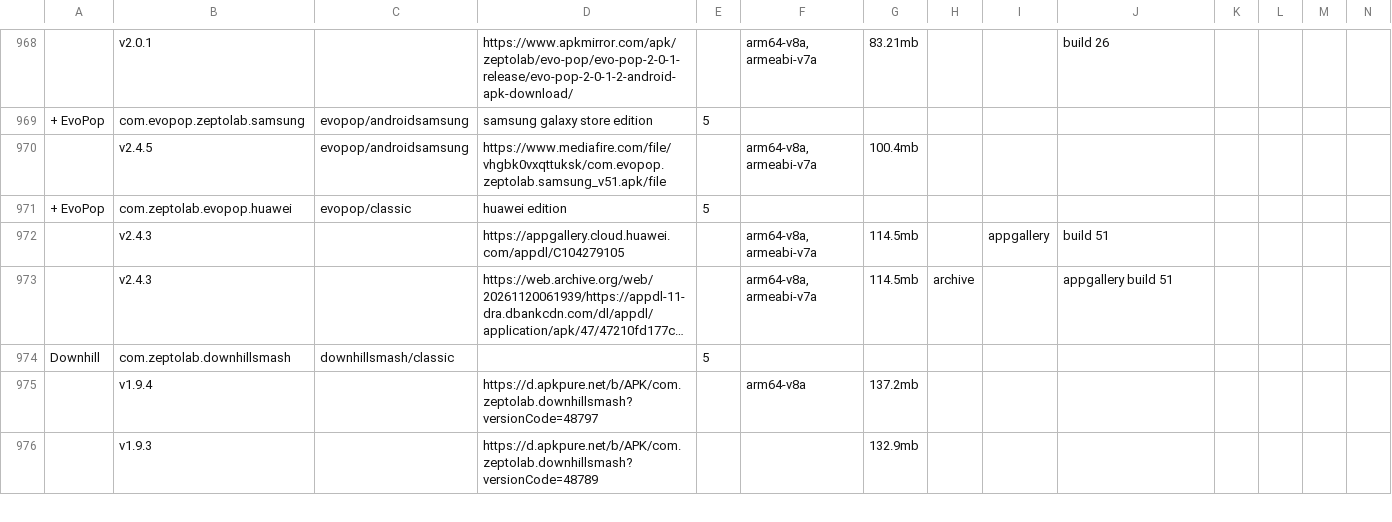
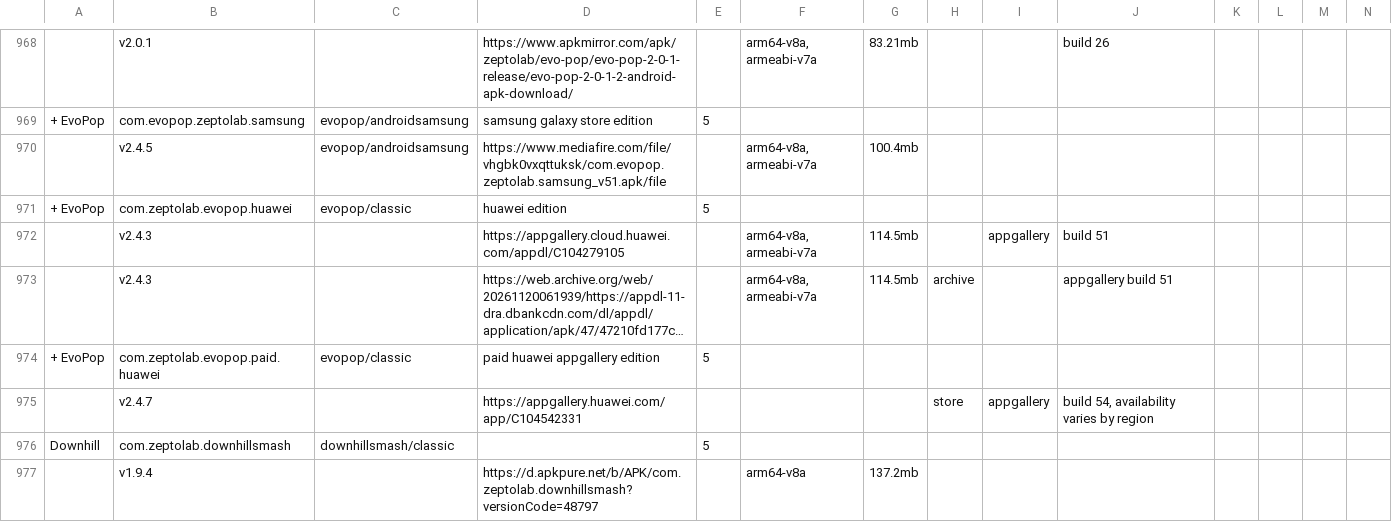
Before and after one commit to sogful/candies.monster, a CSV file: assets/static/data/versions/zeptolab/android.csv, drawn as a sheet; only a part is shown, gaps mark what is left out; the shorter side is filled out with more unchanged rows; long unchanged cells end in …; rows hold the shown columns only; the diff names each change by its address in the sheet, - before the commit and + after, or states it on an @@ line.

```diff
--- a/assets/static/data/versions/zeptolab/android.csv
+++ b/assets/static/data/versions/zeptolab/android.csv
+row 974: + EvoPop | com.zeptolab.evopop.paid.huawei | evopop/classic | paid huawei appgallery edition | 5
+row 975:  | v2.4.7 |  | https://appgallery.huawei.com/app/C104542331 |  |  |  | store | appgallery | build 54, availability varies by region
```
Also changed, not shown: assets/static/data/versions/android.csv, assets/static/data/versions/other.csv, 1 other file.
